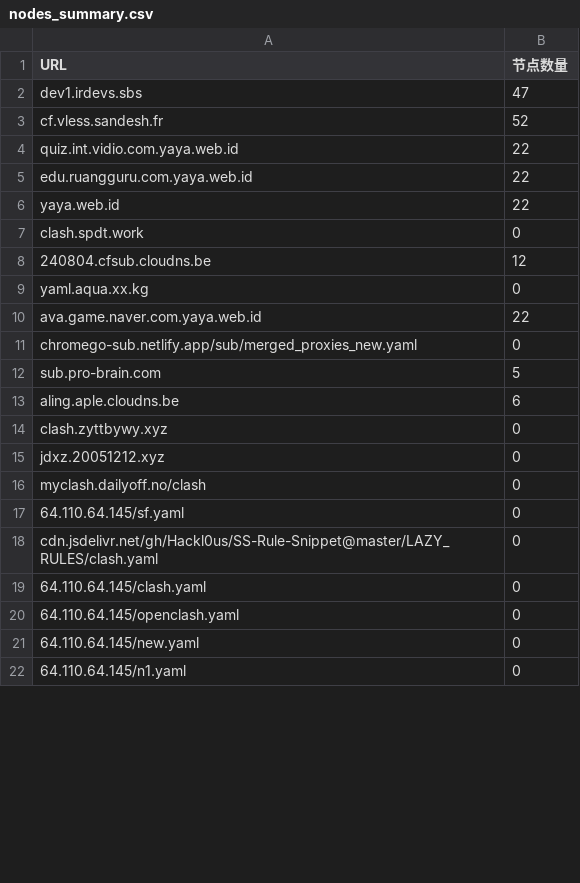
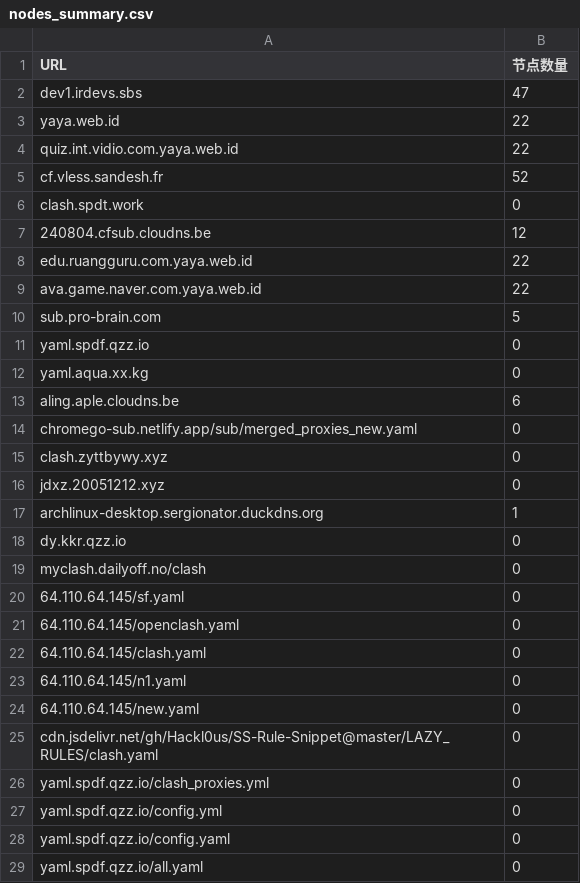
Before and after one commit to qjlxg/HA, a CSV file: nodes_summary.csv, drawn as a sheet; only a part is shown; the diff covers the shown part only.

```diff
--- a/nodes_summary.csv
+++ b/nodes_summary.csv
@@ -2,21 +2,28 @@ URL,节点数量
 dev1.irdevs.sbs,47
+yaya.web.id,22
+quiz.int.vidio.com.yaya.web.id,22
 cf.vless.sandesh.fr,52
-quiz.int.vidio.com.yaya.web.id,22
-edu.ruangguru.com.yaya.web.id,22
-yaya.web.id,22
 clash.spdt.work,0
 240804.cfsub.cloudns.be,12
+edu.ruangguru.com.yaya.web.id,22
+ava.game.naver.com.yaya.web.id,22
+sub.pro-brain.com,5
+yaml.spdf.qzz.io,0
 yaml.aqua.xx.kg,0
-ava.game.naver.com.yaya.web.id,22
+aling.aple.cloudns.be,6
 chromego-sub.netlify.app/sub/merged_proxies_new.yaml,0
-sub.pro-brain.com,5
-aling.aple.cloudns.be,6
 clash.zyttbywy.xyz,0
 jdxz.20051212.xyz,0
+archlinux-desktop.sergionator.duckdns.org,1
+dy.kkr.qzz.io,0
 myclash.dailyoff.no/clash,0
 64.110.64.145/sf.yaml,0
+64.110.64.145/openclash.yaml,0
+64.110.64.145/clash.yaml,0
+64.110.64.145/n1.yaml,0
+64.110.64.145/new.yaml,0
 cdn.jsdelivr.net/gh/Hackl0us/SS-Rule-Snippet@master/LAZY_RULES/clash.yaml,0
-64.110.64.145/clash.yaml,0
-64.110.64.145/openclash.yaml,0
-64.110.64.145/new.yaml,0
-64.110.64.145/n1.yaml,0
+yaml.spdf.qzz.io/clash_proxies.yml,0
+yaml.spdf.qzz.io/config.yml,0
+yaml.spdf.qzz.io/config.yaml,0
+yaml.spdf.qzz.io/all.yaml,0
```
Also changed, not shown: 1 added row, 28 moved rows and 1 edited cell elsewhere in this file, 11 other files.
